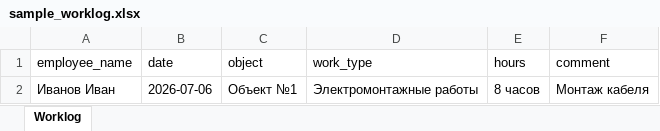
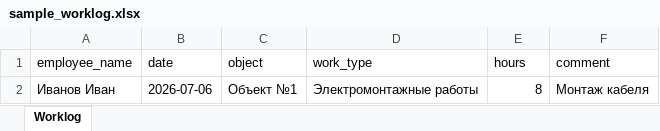
Before and after one commit to Asicvfx/Doc2OneC, an Excel workbook: sample_documents/sample_worklog.xlsx, sheet Worklog, drawn as a sheet; values as stored, in another font and other column widths than the file's, no borders; the diff names each change by its address in the sheet, - before the commit and + after, or states it on an @@ line.

```diff
--- a/sample_documents/sample_worklog.xlsx (sheet Worklog)
+++ b/sample_documents/sample_worklog.xlsx (sheet Worklog)
-E2 (hours): 8 часов
+E2 (hours): 8
```
Also changed, not shown: 7 other files.
